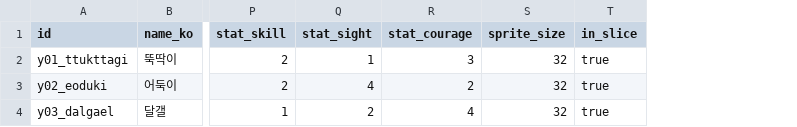
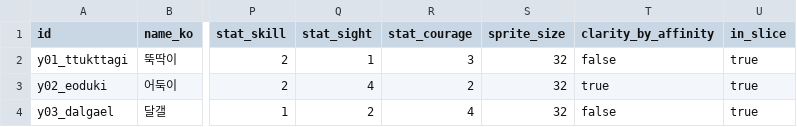
Before and after one commit to ssial86-git/yokai-boarding, a CSV file: data/csv/yokai.csv, drawn as a sheet; only a part is shown, gaps mark what is left out; the diff names each change by its address in the sheet, - before the commit and + after, or states it on an @@ line.

```diff
--- a/data/csv/yokai.csv
+++ b/data/csv/yokai.csv
+column T (clarity_by_affinity), rows 2-4: false | true | false
```
Also changed, not shown: data/csv/strings_ko.csv, data/csv/tuning.csv, 32 other files.
